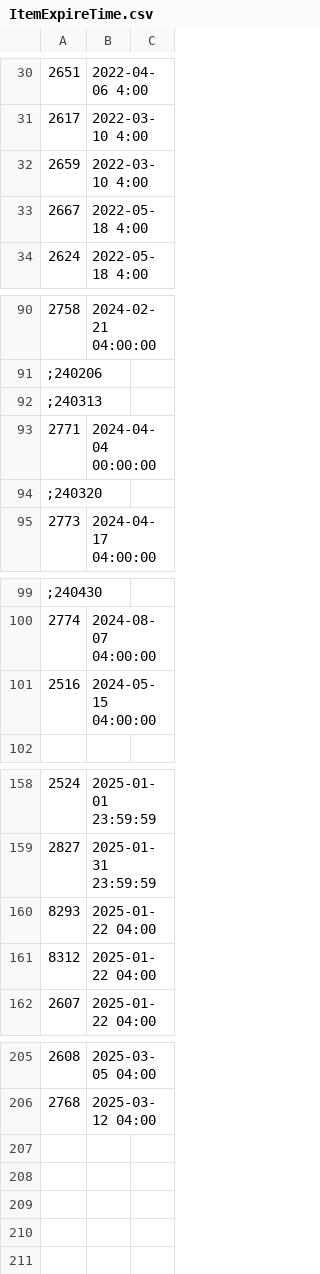
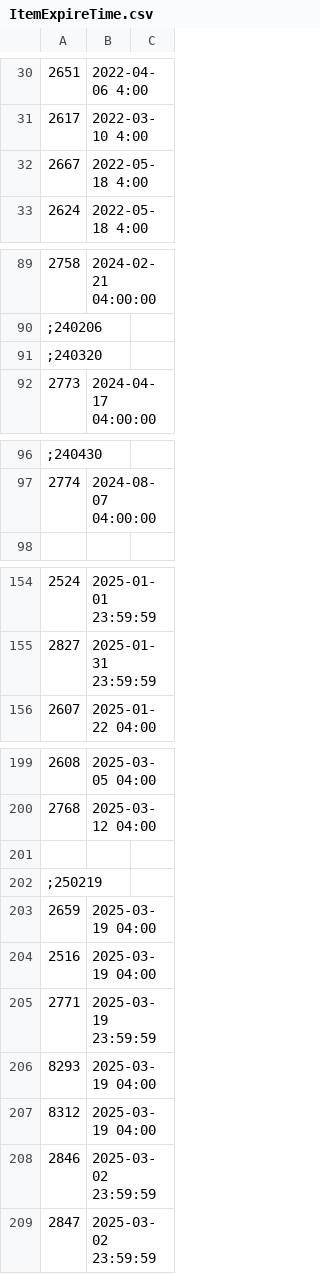
Before and after one commit to JusicP/CSNZ_Server, a CSV file: bin/Data/ItemExpireTime.csv, drawn as a sheet; only a part is shown, gaps mark what is left out; removed rows and columns are numbered as before the commit, all else as after; the diff names each change by its address in the sheet, - before the commit and + after, or states it on an @@ line.

```diff
--- a/bin/Data/ItemExpireTime.csv
+++ b/bin/Data/ItemExpireTime.csv
-row 32: 2659 | 2022-03-10 4:00
-row 92: ;240313
-row 93: 2771 | 2024-04-04 00:00:00
-row 101: 2516 | 2024-05-15 04:00:00
-row 160: 8293 | 2025-01-22 04:00
-row 161: 8312 | 2025-01-22 04:00
+row 201: (empty)
+row 202: ;250219
+row 203: 2659 | 2025-03-19 04:00
+row 204: 2516 | 2025-03-19 04:00
+row 205: 2771 | 2025-03-19 23:59:59
+row 206: 8293 | 2025-03-19 04:00
+row 207: 8312 | 2025-03-19 04:00
+row 208: 2846 | 2025-03-02 23:59:59
+row 209: 2847 | 2025-03-02 23:59:59
```
Also changed, not shown: bin/Data/Item.csv, bin/Data/MapList.csv, 6 other files.
